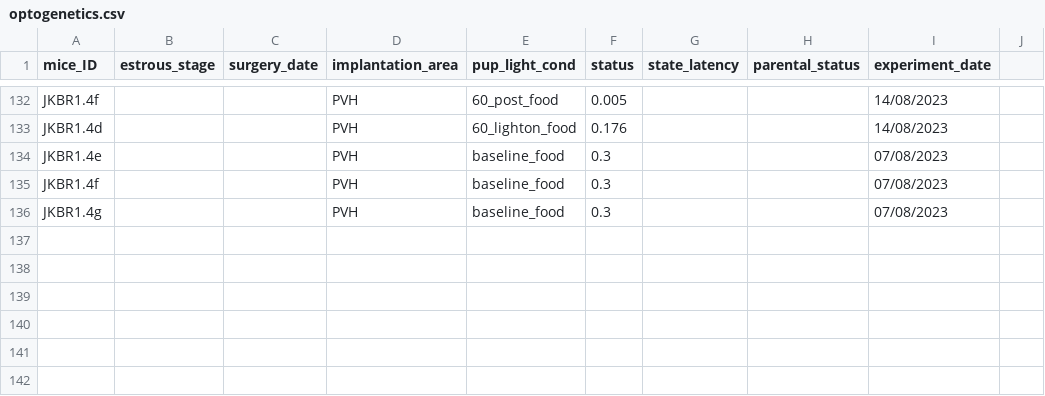
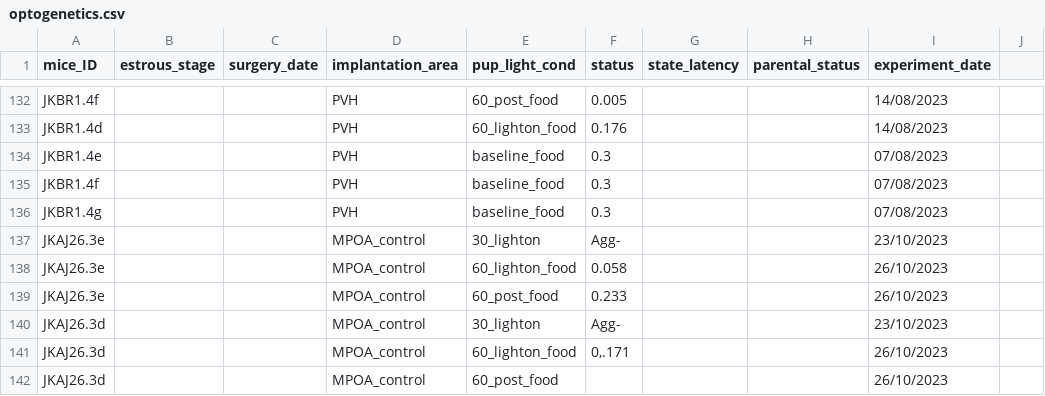
Before and after one commit to FrancisCrickInstitute/negative_parental_switch, a CSV file: NPW_manipulation/optogenetics.csv, drawn as a sheet; only a part is shown, gaps mark what is left out.

```diff
--- a/NPW_manipulation/optogenetics.csv
+++ b/NPW_manipulation/optogenetics.csv
@@ -136 +136,7 @@ JKBR1.4f,,,PVH,baseline_food,0.3,,,07/08/2023,
 JKBR1.4g,,,PVH,baseline_food,0.3,,,07/08/2023,
+JKAJ26.3e,,,MPOA_control,30_lighton,Agg-,,,23/10/2023,
+JKAJ26.3e,,,MPOA_control,60_lighton_food,0.058,,,26/10/2023,
+JKAJ26.3e,,,MPOA_control,60_post_food,0.233,,,26/10/2023,
+JKAJ26.3d,,,MPOA_control,30_lighton,Agg-,,,23/10/2023,
+JKAJ26.3d,,,MPOA_control,60_lighton_food,"0,.171",,,26/10/2023,
+JKAJ26.3d,,,MPOA_control,60_post_food,,,,26/10/2023,
```
Also changed, not shown: NPW_ephys/sampled_ephys_data.csv, 31 other files.
